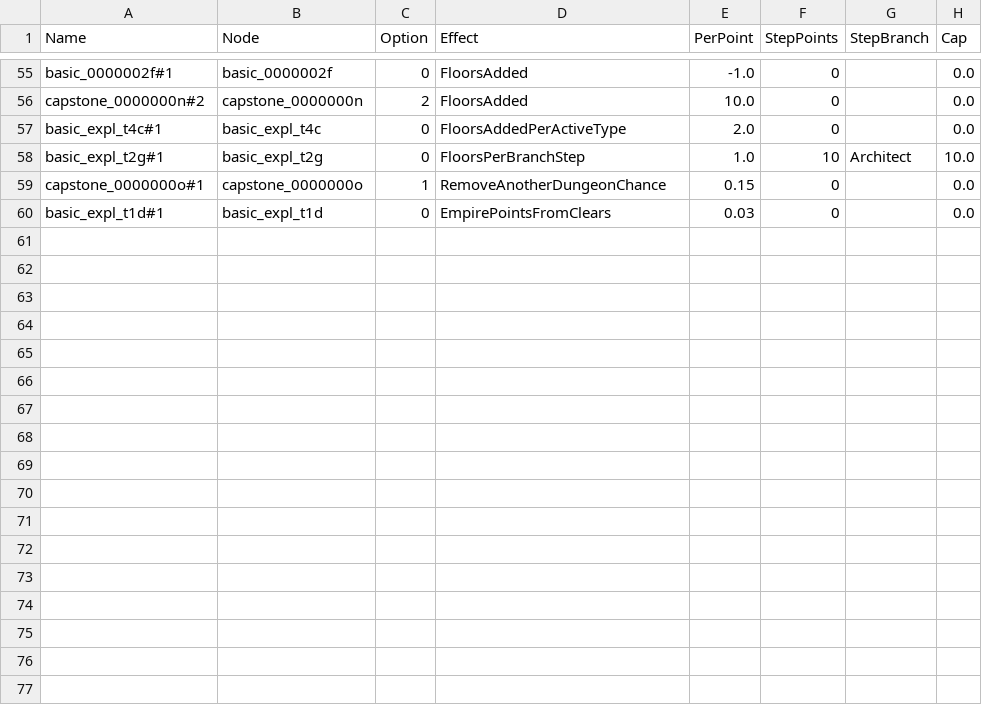
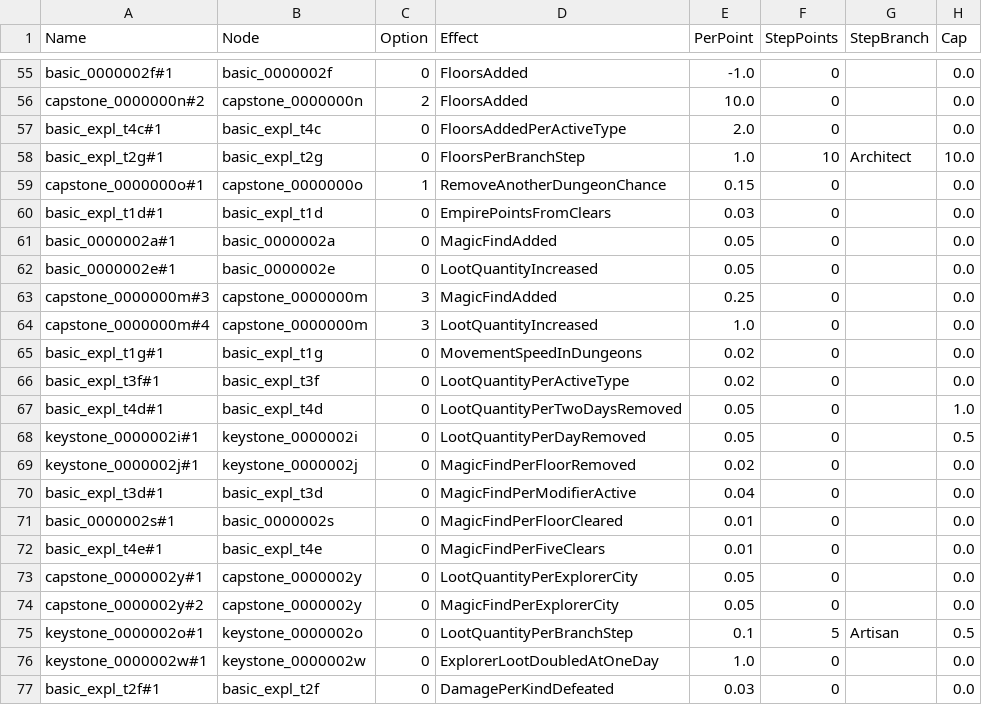
Before and after one commit to sdubois777/Cataclysm, a CSV file: game/Data/EmpireTreeEffects.csv, drawn as a sheet; only a part is shown, gaps mark what is left out; the diff names each change by its address in the sheet, - before the commit and + after, or states it on an @@ line.

```diff
--- a/game/Data/EmpireTreeEffects.csv
+++ b/game/Data/EmpireTreeEffects.csv
+row 61: basic_0000002a#1 | basic_0000002a | 0 | MagicFindAdded | 0.05 | 0 |  | 0.0
+row 62: basic_0000002e#1 | basic_0000002e | 0 | LootQuantityIncreased | 0.05 | 0 |  | 0.0
+row 63: capstone_0000000m#3 | capstone_0000000m | 3 | MagicFindAdded | 0.25 | 0 |  | 0.0
+row 64: capstone_0000000m#4 | capstone_0000000m | 3 | LootQuantityIncreased | 1.0 | 0 |  | 0.0
+row 65: basic_expl_t1g#1 | basic_expl_t1g | 0 | MovementSpeedInDungeons | 0.02 | 0 |  | 0.0
+row 66: basic_expl_t3f#1 | basic_expl_t3f | 0 | LootQuantityPerActiveType | 0.02 | 0 |  | 0.0
+row 67: basic_expl_t4d#1 | basic_expl_t4d | 0 | LootQuantityPerTwoDaysRemoved | 0.05 | 0 |  | 1.0
+row 68: keystone_0000002i#1 | keystone_0000002i | 0 | LootQuantityPerDayRemoved | 0.05 | 0 |  | 0.5
+row 69: keystone_0000002j#1 | keystone_0000002j | 0 | MagicFindPerFloorRemoved | 0.02 | 0 |  | 0.0
+row 70: basic_expl_t3d#1 | basic_expl_t3d | 0 | MagicFindPerModifierActive | 0.04 | 0 |  | 0.0
+row 71: basic_0000002s#1 | basic_0000002s | 0 | MagicFindPerFloorCleared | 0.01 | 0 |  | 0.0
+row 72: basic_expl_t4e#1 | basic_expl_t4e | 0 | MagicFindPerFiveClears | 0.01 | 0 |  | 0.0
+row 73: capstone_0000002y#1 | capstone_0000002y | 0 | LootQuantityPerExplorerCity | 0.05 | 0 |  | 0.0
+row 74: capstone_0000002y#2 | capstone_0000002y | 0 | MagicFindPerExplorerCity | 0.05 | 0 |  | 0.0
+row 75: keystone_0000002o#1 | keystone_0000002o | 0 | LootQuantityPerBranchStep | 0.1 | 5 | Artisan | 0.5
+row 76: keystone_0000002w#1 | keystone_0000002w | 0 | ExplorerLootDoubledAtOneDay | 1.0 | 0 |  | 0.0
+row 77: basic_expl_t2f#1 | basic_expl_t2f | 0 | DamagePerKindDefeated | 0.03 | 0 |  | 0.0
```
Also changed, not shown: game/Data/EmpireTreeNodes.csv, 19 other files.
